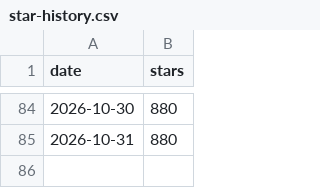
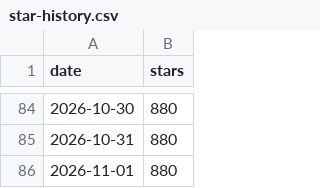
Before and after one commit to Robinson-AI-Lab/FridayOS1.0, a CSV file: docs/data/star-history.csv, drawn as a sheet; only a part is shown, gaps mark what is left out; the diff names each change by its address in the sheet, - before the commit and + after, or states it on an @@ line.

```diff
--- a/docs/data/star-history.csv
+++ b/docs/data/star-history.csv
+row 86: 2026-11-01 | 880
```
Also changed, not shown: 1 other file.
